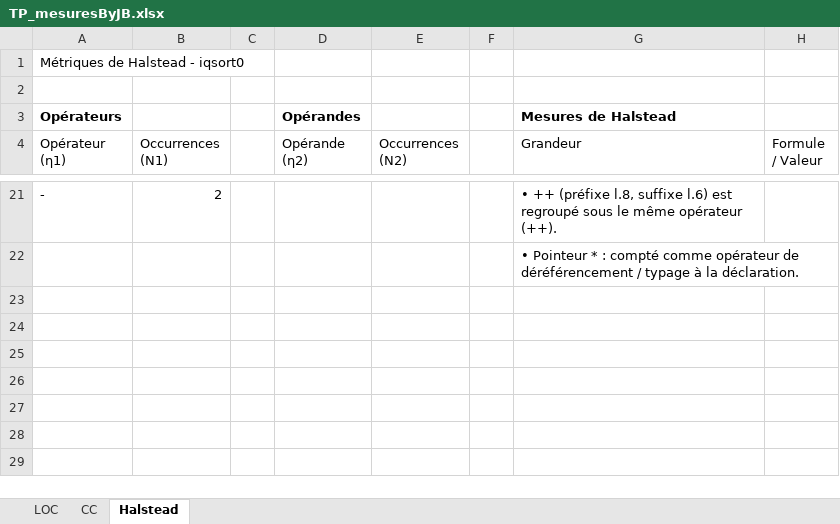
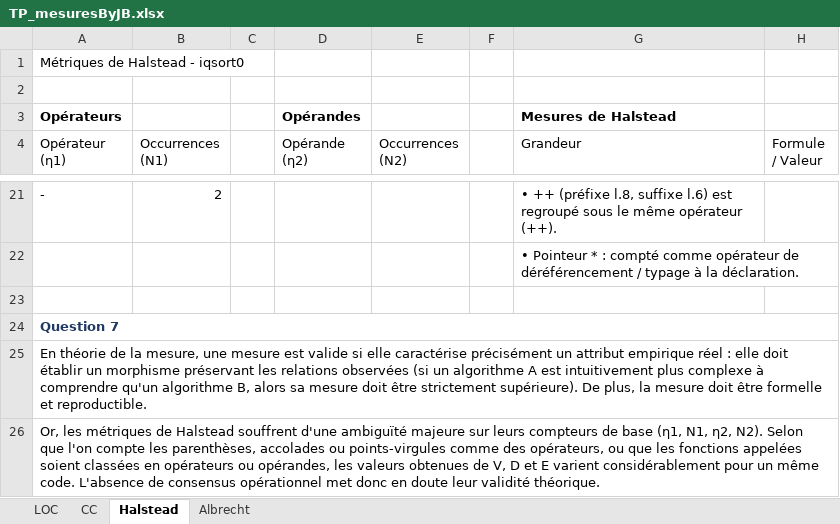
Before and after one commit to EnzoBagnis/BAGNIS-MARCUS-PIBOULEAU, an Excel workbook: mesures/TP_mesuresByJB.xlsx, sheet Halstead, drawn as a sheet; only a part is shown, gaps mark what is left out; values as stored, in another font and other column widths than the file's, no borders; the diff names each change by its address in the sheet, - before the commit and + after, or states it on an @@ line.

```diff
--- a/mesures/TP_mesuresByJB.xlsx (sheet Halstead)
+++ b/mesures/TP_mesuresByJB.xlsx (sheet Halstead)
+sheet tab: Albrecht
+row 23: (empty)
+row 24: Question 7
+row 25: En théorie de la mesure, une mesure est valide si elle caractérise précisément un attribut empirique réel : elle doit établir un morphisme préservant les relations observées (si un algorithme A est intuitivement plus complexe à comprendre qu'un algorithme B, alors sa mesure doit être strictement supérieure). De plus, la mesure doit être formelle et reproductible.
+row 26: Or, les métriques de Halstead souffrent d'une ambiguïté majeure sur leurs compteurs de base (η1, N1, η2, N2). Selon que l'on compte les parenthèses, accolades ou points-virgules comme des opérateurs, ou que les fonctions appelées soient classées en opérateurs ou opérandes, les valeurs obtenues de V, D et E varient considérablement pour un même code. L'absence de consensus opérationnel met donc en doute leur validité théorique.
```
